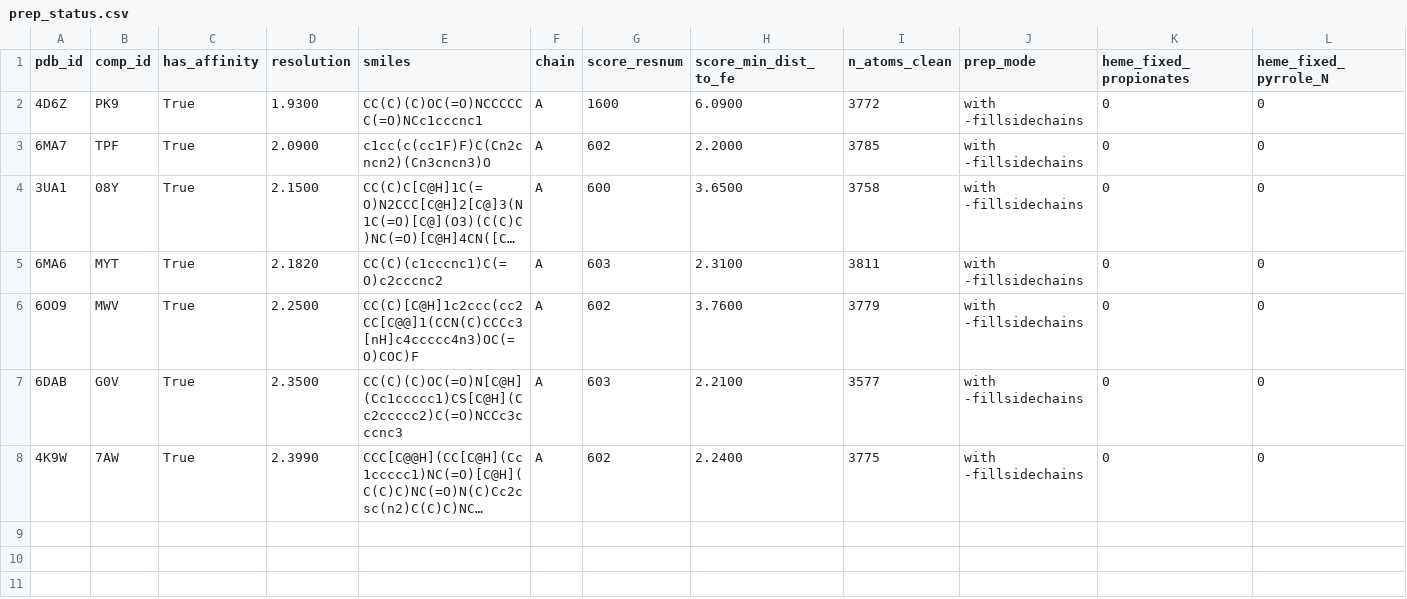
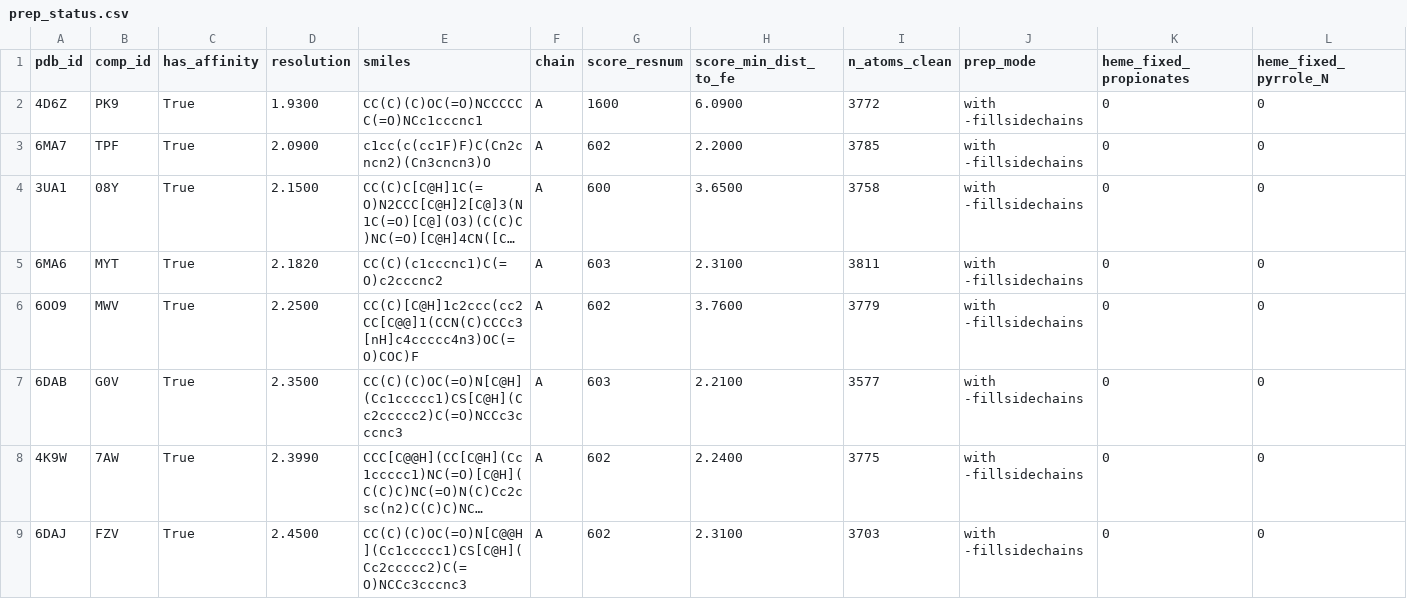
Before and after one commit to surajugrani/cyp_structure_challenge_OpenADMET, a CSV file: analyses/05_full_pdb_redocking/results/prep_status.csv, drawn as a sheet; only a part is shown; long unchanged cells end in …; rows hold the shown columns only; the diff names each change by its address in the sheet, - before the commit and + after, or states it on an @@ line.

```diff
--- a/analyses/05_full_pdb_redocking/results/prep_status.csv
+++ b/analyses/05_full_pdb_redocking/results/prep_status.csv
+row 9: 6DAJ | FZV | True | 2.4500 | CC(C)(C)OC(=O)N[C@@H](Cc1ccccc1)CS[C@H](Cc2ccccc2)C(=O)NCCc3cccnc3 | A | 602 | 2.3100 | 3703 | with -fillsidechains | 0 | 0
```
Also changed, not shown: analyses/05_full_pdb_redocking/data/structure_set.csv, analyses/05_full_pdb_redocking/results/redock_poses.csv, 7 other files.
